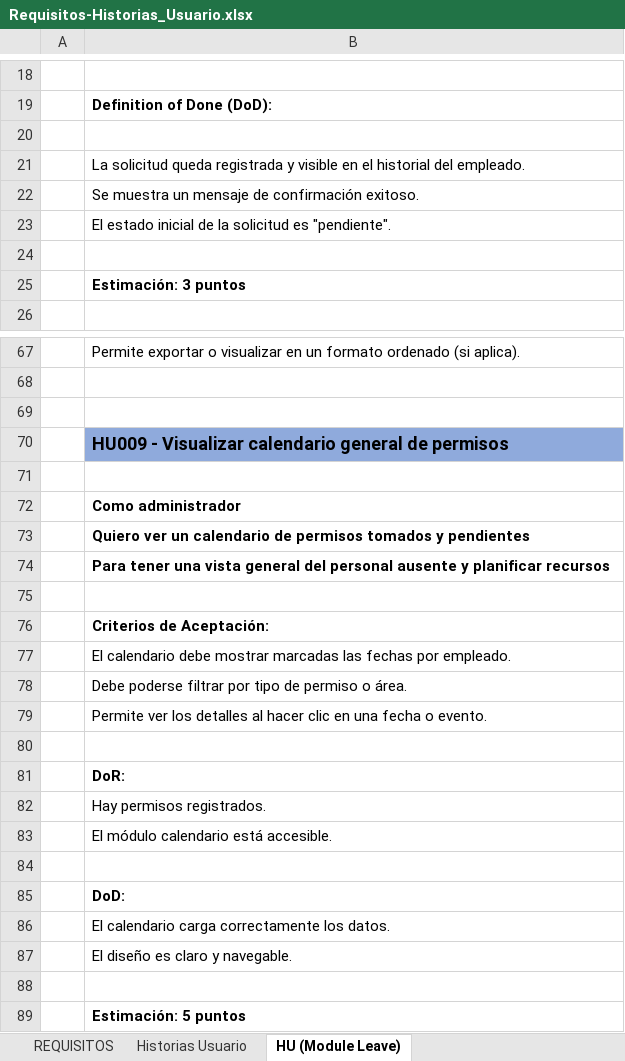
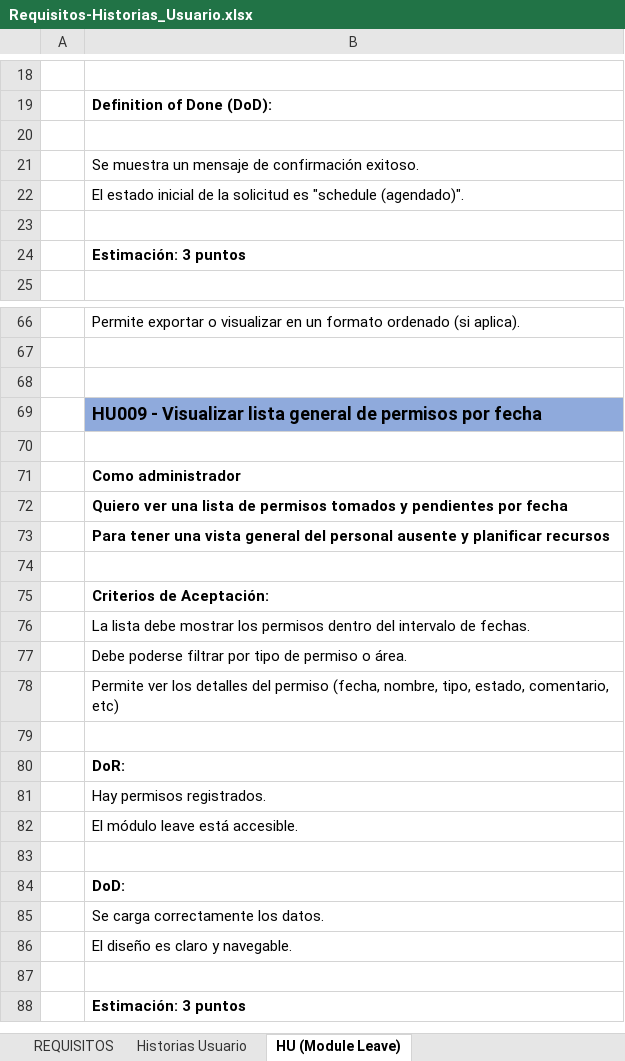
Before and after one commit to DiegoMP34/Portafolio-QA-Automatizacion, an Excel workbook: 01-Requisitos-Historias_Usuario/Requisitos-Historias_Usuario.xlsx, sheet HU (Module Leave), drawn as a sheet; only a part is shown, gaps mark what is left out; values as stored, in another font and other column widths than the file's, no borders; removed rows and columns are numbered as before the commit, all else as after; the diff covers the shown part only; the diff names each change by its address in the sheet, - before the commit and + after, or states it on an @@ line.

```diff
--- a/01-Requisitos-Historias_Usuario/Requisitos-Historias_Usuario.xlsx (sheet HU (Module Leave))
+++ b/01-Requisitos-Historias_Usuario/Requisitos-Historias_Usuario.xlsx (sheet HU (Module Leave))
-row 21:  | La solicitud queda registrada y visible en el historial del empleado.
-B22: …solicitud es "pendiente".
+B22: …solicitud es "schedule (agendado)".
-B69: …- Visualizar calendario general de permisos
+B69: …- Visualizar lista general de permisos por fecha
-B72: Quiero ver un calendario de permisos tomados y pendientes
+B72: Quiero ver una lista de permisos tomados y pendientes por fecha
-B76: El calendario debe mostrar marcadas las fechas por empleado.
+B76: La lista debe mostrar los permisos dentro del intervalo de fechas.
-B78: …los detalles al hacer clic en una fecha o evento.
+B78: …los detalles del permiso (fecha, nombre, tipo, estado, comentario, etc)
-B82: El módulo calendario está accesible.
+B82: El módulo leave está accesible.
-B85: El calendario carga correctamente los datos.
+B85: Se carga correctamente los datos.
-row 89:  | Estimación: 5 puntos
+row 88:  | Estimación: 3 puntos
```
Also changed, not shown: 2 edited cells elsewhere in this sheet, sheet REQUISITOS, 02-Pruebas_Manuales/Casos_de_Prueba.xlsx, 02-Pruebas_Manuales/Matriz_de_Trazabilidad.xlsx.
